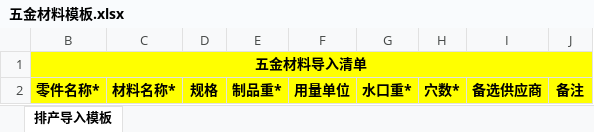
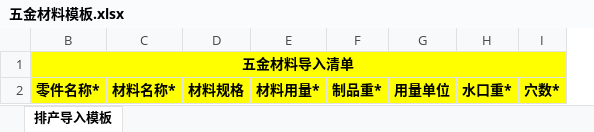
Before and after one commit to flaglinlinna/huayu_mes, an Excel workbook: src/main/resources/static/excelFile/五金材料模板.xlsx, sheet 排产导入模板, drawn as a sheet; values as stored, in another font and other column widths than the file's, no borders; removed rows and columns are numbered as before the commit, all else as after; the diff names each change by its address in the sheet, - before the commit and + after, or states it on an @@ line.

```diff
--- a/src/main/resources/static/excelFile/五金材料模板.xlsx (sheet 排产导入模板)
+++ b/src/main/resources/static/excelFile/五金材料模板.xlsx (sheet 排产导入模板)
-column D, row 2: 规格
+column D, row 2: 材料规格
+column E, row 2: 材料用量*
-column I, row 2: 备选供应商
-column J, row 2: 备注
```
Also changed, not shown: src/main/resources/static/excelFile/五金工艺模板.xlsx, src/main/resources/static/excelFile/注塑工艺模板.xlsx, 36 other files.
